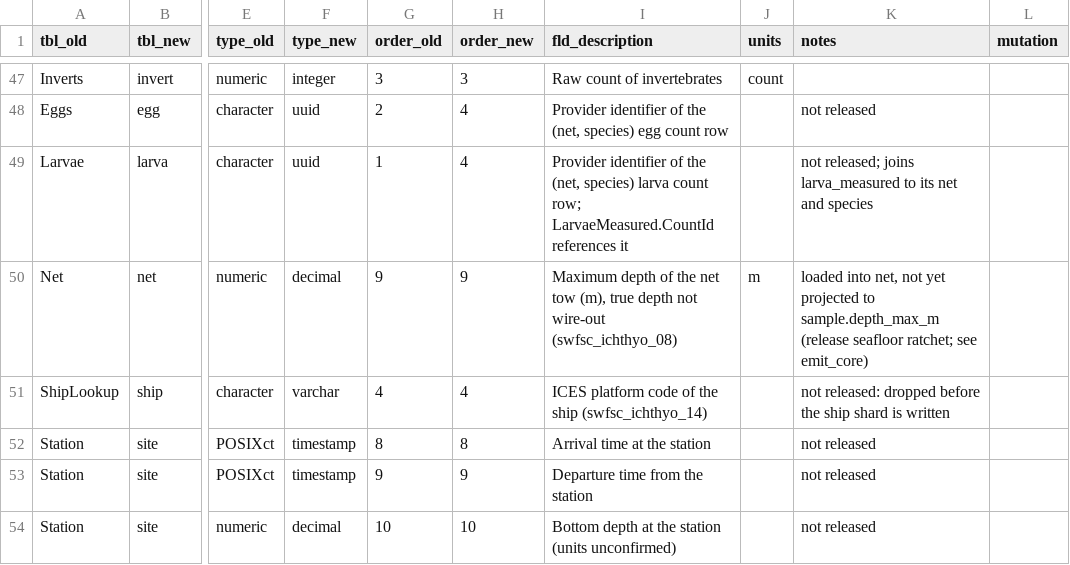
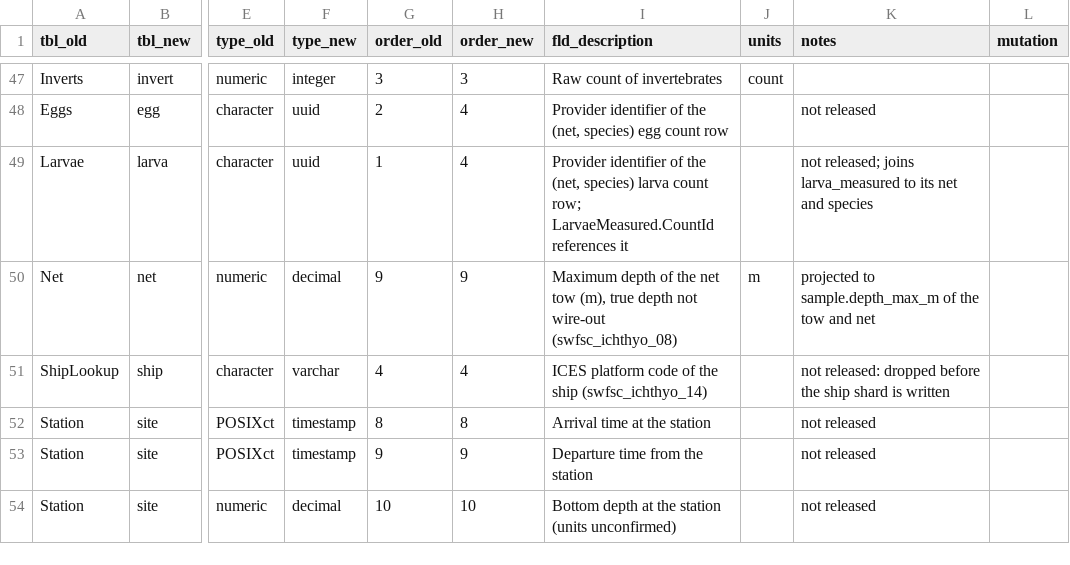
Before and after one commit to CalCOFI/workflows, a CSV file: metadata/swfsc/ichthyo/flds_redefine.csv, drawn as a sheet; only a part is shown, gaps mark what is left out; the diff names each change by its address in the sheet, - before the commit and + after, or states it on an @@ line.

```diff
--- a/metadata/swfsc/ichthyo/flds_redefine.csv
+++ b/metadata/swfsc/ichthyo/flds_redefine.csv
-K50 (notes): loaded into net, not yet projected to sample.depth_max_m (release seafloor ratchet; see emit_core)
+K50 (notes): projected to sample.depth_max_m of the tow and net
```
Also changed, not shown: 1 other file.
